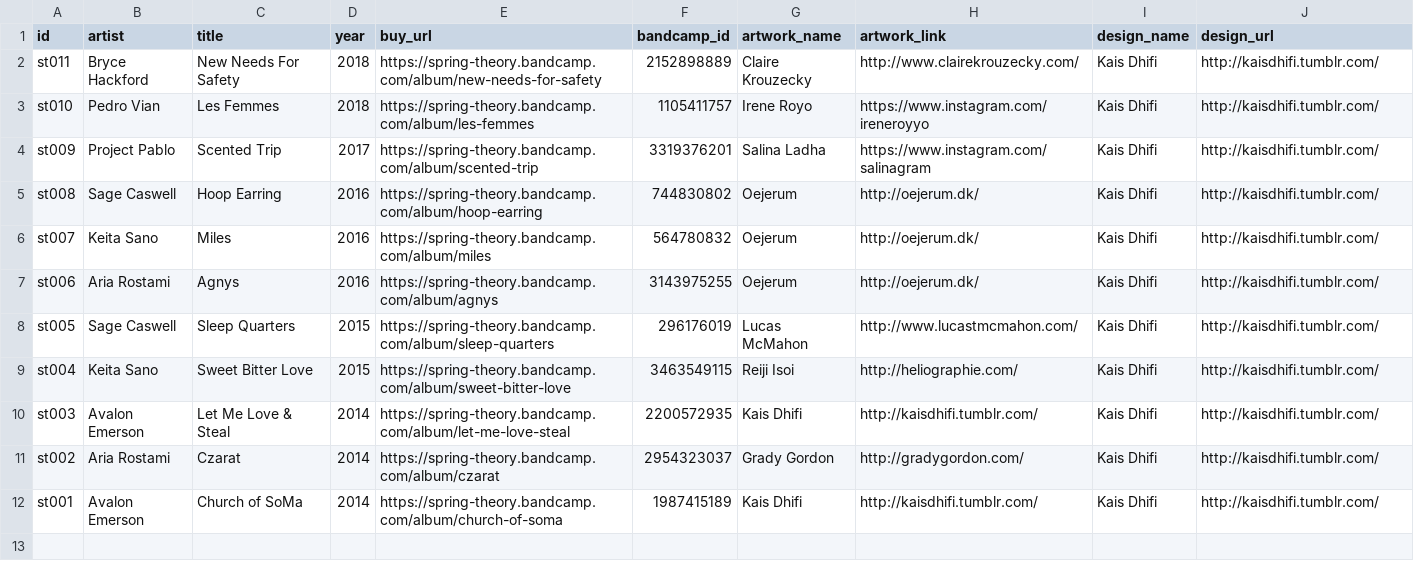
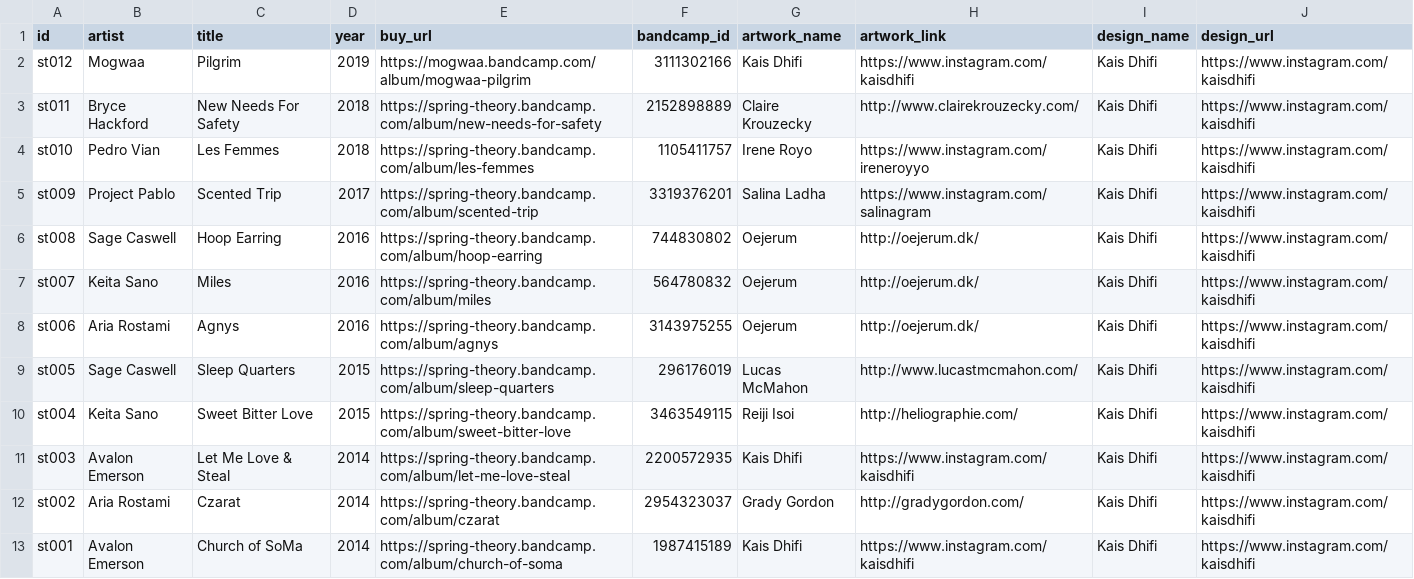
Before and after one commit to guillaumegaluz/springtheory, a CSV file: data/releases.csv, drawn as a sheet.

```diff
--- a/data/releases.csv
+++ b/data/releases.csv
@@ -1,12 +1,13 @@
 id,artist,title,year,buy_url,bandcamp_id,artwork_name,artwork_link,design_name,design_url
-st011,Bryce Hackford,New Needs For Safety,2018,https://spring-theory.bandcamp.com/album/new-needs-for-safety,2152898889,Claire Krouzecky,http://www.clairekrouzecky.com/,Kais Dhifi,http://kaisdhifi.tumblr.com/
-st010,Pedro Vian,Les Femmes,2018,https://spring-theory.bandcamp.com/album/les-femmes,1105411757,Irene Royo,https://www.instagram.com/ireneroyyo,Kais Dhifi,http://kaisdhifi.tumblr.com/
-st009,Project Pablo,Scented Trip,2017,https://spring-theory.bandcamp.com/album/scented-trip,3319376201,Salina Ladha,https://www.instagram.com/salinagram,Kais Dhifi,http://kaisdhifi.tumblr.com/
-st008,Sage Caswell,Hoop Earring,2016,https://spring-theory.bandcamp.com/album/hoop-earring,744830802,Oejerum,http://oejerum.dk/,Kais Dhifi,http://kaisdhifi.tumblr.com/
-st007,Keita Sano,Miles,2016,https://spring-theory.bandcamp.com/album/miles,564780832,Oejerum,http://oejerum.dk/,Kais Dhifi,http://kaisdhifi.tumblr.com/
-st006,Aria Rostami,Agnys,2016,https://spring-theory.bandcamp.com/album/agnys,3143975255,Oejerum,http://oejerum.dk/,Kais Dhifi,http://kaisdhifi.tumblr.com/
-st005,Sage Caswell,Sleep Quarters,2015,https://spring-theory.bandcamp.com/album/sleep-quarters,296176019,Lucas McMahon,http://www.lucastmcmahon.com/,Kais Dhifi,http://kaisdhifi.tumblr.com/
-st004,Keita Sano,Sweet Bitter Love,2015,https://spring-theory.bandcamp.com/album/sweet-bitter-love,3463549115,Reiji Isoi,http://heliographie.com/,Kais Dhifi,http://kaisdhifi.tumblr.com/
-st003,Avalon Emerson,Let Me Love & Steal,2014,https://spring-theory.bandcamp.com/album/let-me-love-steal,2200572935,Kais Dhifi,http://kaisdhifi.tumblr.com/,Kais Dhifi,http://kaisdhifi.tumblr.com/
-st002,Aria Rostami,Czarat,2014,https://spring-theory.bandcamp.com/album/czarat,2954323037,Grady Gordon,http://gradygordon.com/,Kais Dhifi,http://kaisdhifi.tumblr.com/
-st001,Avalon Emerson,Church of SoMa,2014,https://spring-theory.bandcamp.com/album/church-of-soma,1987415189,Kais Dhifi,http://kaisdhifi.tumblr.com/,Kais Dhifi,http://kaisdhifi.tumblr.com/
+st012,Mogwaa,Pilgrim,2019,https://mogwaa.bandcamp.com/album/mogwaa-pilgrim,3111302166,Kais Dhifi,https://www.instagram.com/kaisdhifi,Kais Dhifi,https://www.instagram.com/kaisdhifi
+st011,Bryce Hackford,New Needs For Safety,2018,https://spring-theory.bandcamp.com/album/new-needs-for-safety,2152898889,Claire Krouzecky,http://www.clairekrouzecky.com/,Kais Dhifi,https://www.instagram.com/kaisdhifi
+st010,Pedro Vian,Les Femmes,2018,https://spring-theory.bandcamp.com/album/les-femmes,1105411757,Irene Royo,https://www.instagram.com/ireneroyyo,Kais Dhifi,https://www.instagram.com/kaisdhifi
+st009,Project Pablo,Scented Trip,2017,https://spring-theory.bandcamp.com/album/scented-trip,3319376201,Salina Ladha,https://www.instagram.com/salinagram,Kais Dhifi,https://www.instagram.com/kaisdhifi
+st008,Sage Caswell,Hoop Earring,2016,https://spring-theory.bandcamp.com/album/hoop-earring,744830802,Oejerum,http://oejerum.dk/,Kais Dhifi,https://www.instagram.com/kaisdhifi
+st007,Keita Sano,Miles,2016,https://spring-theory.bandcamp.com/album/miles,564780832,Oejerum,http://oejerum.dk/,Kais Dhifi,https://www.instagram.com/kaisdhifi
+st006,Aria Rostami,Agnys,2016,https://spring-theory.bandcamp.com/album/agnys,3143975255,Oejerum,http://oejerum.dk/,Kais Dhifi,https://www.instagram.com/kaisdhifi
+st005,Sage Caswell,Sleep Quarters,2015,https://spring-theory.bandcamp.com/album/sleep-quarters,296176019,Lucas McMahon,http://www.lucastmcmahon.com/,Kais Dhifi,https://www.instagram.com/kaisdhifi
+st004,Keita Sano,Sweet Bitter Love,2015,https://spring-theory.bandcamp.com/album/sweet-bitter-love,3463549115,Reiji Isoi,http://heliographie.com/,Kais Dhifi,https://www.instagram.com/kaisdhifi
+st003,Avalon Emerson,Let Me Love & Steal,2014,https://spring-theory.bandcamp.com/album/let-me-love-steal,2200572935,Kais Dhifi,https://www.instagram.com/kaisdhifi,Kais Dhifi,https://www.instagram.com/kaisdhifi
+st002,Aria Rostami,Czarat,2014,https://spring-theory.bandcamp.com/album/czarat,2954323037,Grady Gordon,http://gradygordon.com/,Kais Dhifi,https://www.instagram.com/kaisdhifi
+st001,Avalon Emerson,Church of SoMa,2014,https://spring-theory.bandcamp.com/album/church-of-soma,1987415189,Kais Dhifi,https://www.instagram.com/kaisdhifi,Kais Dhifi,https://www.instagram.com/kaisdhifi
```
Also changed, not shown: data/releases-tracks.csv, 3 other files.
